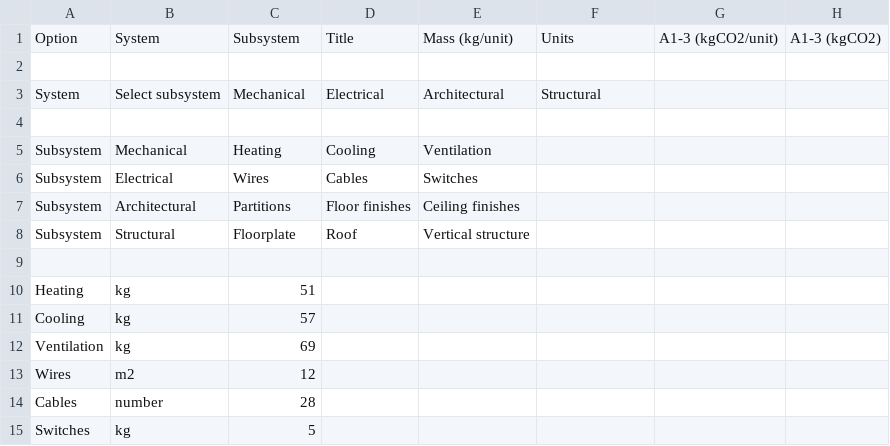
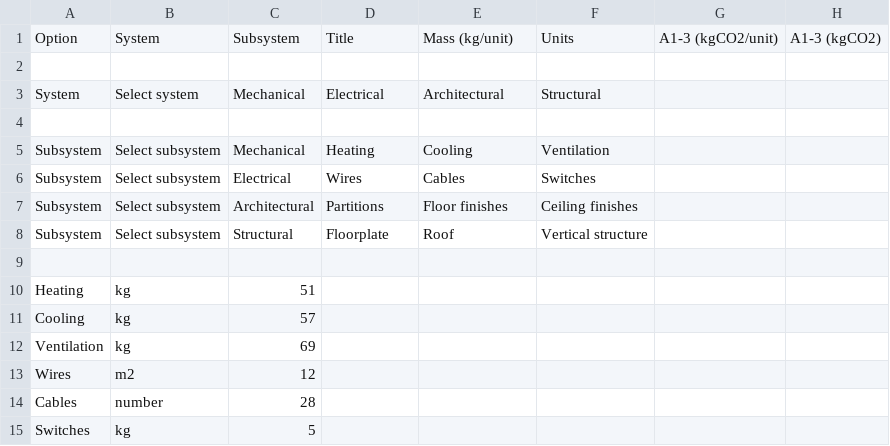
Before and after one commit to justposted/L1T, a CSV file: Veracity.csv, drawn as a sheet; only a part is shown.

Commit message:
Add files via upload

```diff
--- a/Veracity.csv
+++ b/Veracity.csv
@@ -2,8 +2,8 @@ Option, System, Subsystem, Title, Mass (kg/unit), Units, A1-3 (kgCO2/unit), A1-3
 ,,,,,,,
-System, Select subsystem, Mechanical, Electrical, Architectural, Structural,,
+System, Select system, Mechanical, Electrical, Architectural, Structural,,
 ,,,,,,,
-Subsystem, Mechanical, Heating, Cooling, Ventilation,,,
-Subsystem, Electrical, Wires, Cables, Switches,,,
-Subsystem, Architectural, Partitions, Floor finishes, Ceiling finishes,,,
-Subsystem, Structural, Floorplate, Roof, Vertical structure,,,
+Subsystem, Select subsystem, Mechanical, Heating, Cooling, Ventilation,,,
+Subsystem, Select subsystem, Electrical, Wires, Cables, Switches,,,
+Subsystem, Select subsystem, Architectural, Partitions, Floor finishes, Ceiling finishes,,,
+Subsystem, Select subsystem, Structural, Floorplate, Roof, Vertical structure,,,
 ,,,,,,,
```
